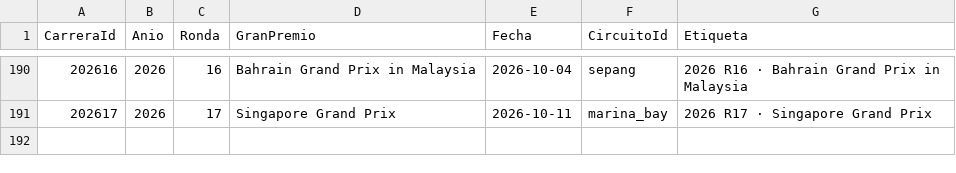
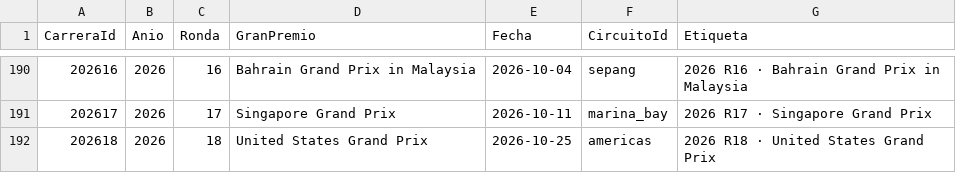
Before and after one commit to wewesito/f1-strategy-analytics, a CSV file: data/processed/powerbi/dim_carrera.csv, drawn as a sheet; only a part is shown, gaps mark what is left out; the diff names each change by its address in the sheet, - before the commit and + after, or states it on an @@ line.

```diff
--- a/data/processed/powerbi/dim_carrera.csv
+++ b/data/processed/powerbi/dim_carrera.csv
+row 192: 202618 | 2026 | 18 | United States Grand Prix | 2026-10-25 | americas | 2026 R18 · United States Grand Prix
```
Also changed, not shown: data/processed/powerbi/fact_predicciones.csv, data/processed/powerbi/fact_resultados.csv, 3 other files.
